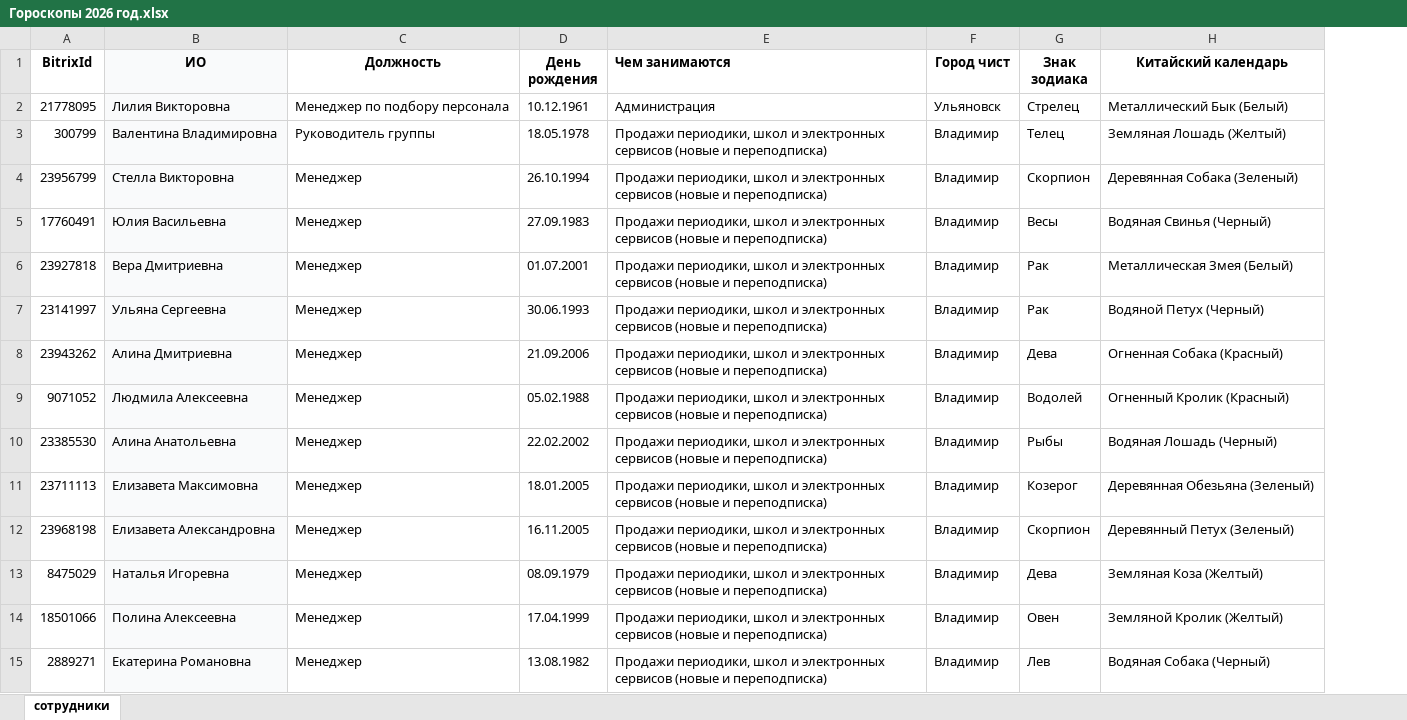
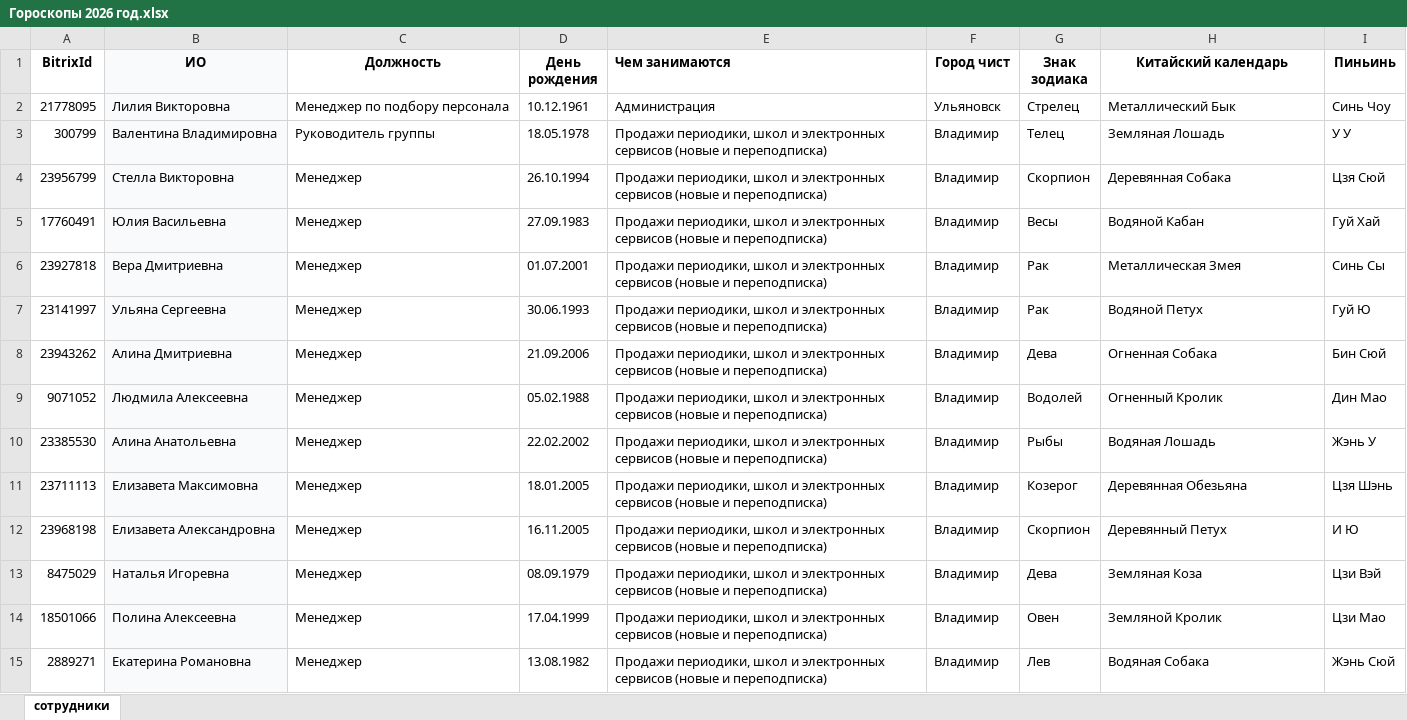
Before and after one commit to nichnikov/havanskih-api-testing, an Excel workbook: horoscope_data/Гороскопы 2026 год.xlsx, sheet сотрудники, drawn as a sheet; only a part is shown; values as stored, in another font and other column widths than the file's, no borders; the diff covers the shown part only; the diff names each change by its address in the sheet, - before the commit and + after, or states it on an @@ line.

```diff
--- a/horoscope_data/Гороскопы 2026 год.xlsx (sheet сотрудники)
+++ b/horoscope_data/Гороскопы 2026 год.xlsx (sheet сотрудники)
+column I (Пиньинь), rows 2-15: Синь Чоу | У У | Цзя Сюй | Гуй Хай | Синь Сы | Гуй Ю | Бин Сюй | Дин Мао | Жэнь У | Цзя Шэнь | И Ю | Цзи Вэй | Цзи Мао | Жэнь Сюй
-H2 (Китайский календарь): Металлический Бык (Белый)
+H2 (Китайский календарь): Металлический Бык
-H3 (Китайский календарь): Земляная Лошадь (Желтый)
+H3 (Китайский календарь): Земляная Лошадь
-H4 (Китайский календарь): Деревянная Собака (Зеленый)
+H4 (Китайский календарь): Деревянная Собака
-H5 (Китайский календарь): Водяная Свинья (Черный)
+H5 (Китайский календарь): Водяной Кабан
-H6 (Китайский календарь): Металлическая Змея (Белый)
+H6 (Китайский календарь): Металлическая Змея
-H7 (Китайский календарь): Водяной Петух (Черный)
+H7 (Китайский календарь): Водяной Петух
-H8 (Китайский календарь): Огненная Собака (Красный)
+H8 (Китайский календарь): Огненная Собака
-H9 (Китайский календарь): Огненный Кролик (Красный)
+H9 (Китайский календарь): Огненный Кролик
-H10 (Китайский календарь): Водяная Лошадь (Черный)
+H10 (Китайский календарь): Водяная Лошадь
-H11 (Китайский календарь): Деревянная Обезьяна (Зеленый)
+H11 (Китайский календарь): Деревянная Обезьяна
-H12 (Китайский календарь): Деревянный Петух (Зеленый)
+H12 (Китайский календарь): Деревянный Петух
-H13 (Китайский календарь): Земляная Коза (Желтый)
+H13 (Китайский календарь): Земляная Коза
-H14 (Китайский календарь): Земляной Кролик (Желтый)
+H14 (Китайский календарь): Земляной Кролик
-H15 (Китайский календарь): Водяная Собака (Черный)
+H15 (Китайский календарь): Водяная Собака
```
Also changed, not shown: 1578 edited cells elsewhere in this sheet, 11 other files.
